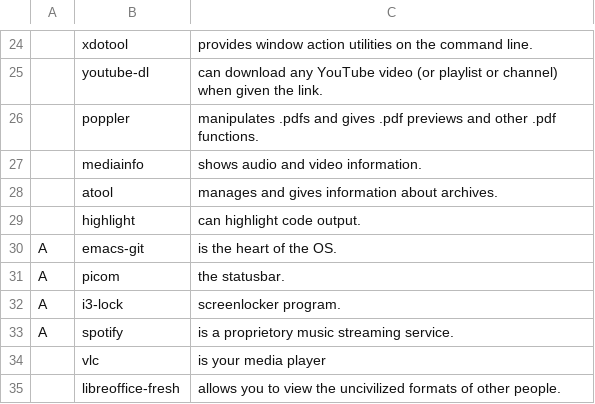
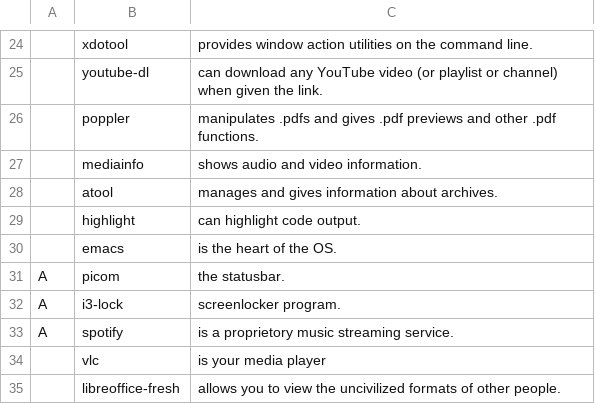
Before and after one commit to Hrothgar32/LARBS, a CSV file: progs.csv, drawn as a sheet; only a part is shown, gaps mark what is left out; removed rows and columns are numbered as before the commit, all else as after; the diff names each change by its address in the sheet, - before the commit and + after, or states it on an @@ line.

Commit message:
Resolving emacs merge

```diff
--- a/progs.csv
+++ b/progs.csv
-row 30: A | emacs-git | is the heart of the OS.
+row 30:  | emacs | is the heart of the OS.
```
